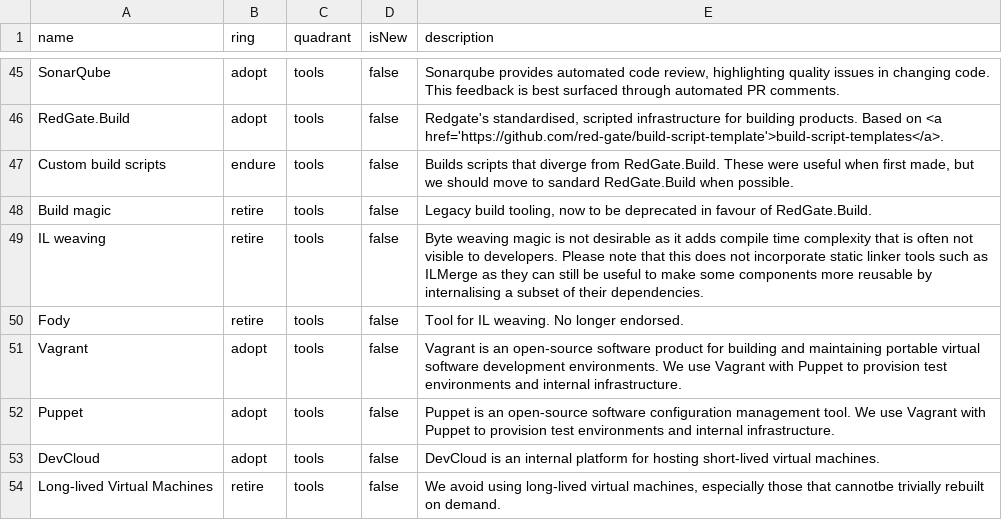
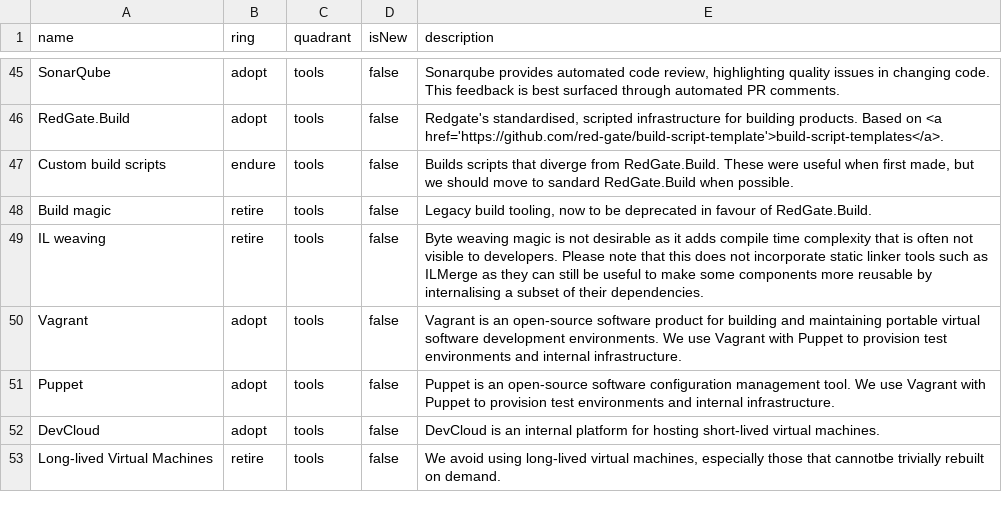
Before and after one commit to red-gate/Tech-Radar, a CSV file: radar.csv, drawn as a sheet; only a part is shown, gaps mark what is left out.

Commit message:
remove Fody

```diff
--- a/radar.csv
+++ b/radar.csv
@@ -49,3 +49,2 @@ Build magic,retire,tools,false,"Legacy build tooling, now to be deprecated in fa
 IL weaving,retire,tools,false,"Byte weaving magic is not desirable as it adds compile time complexity that is often not visible to developers. Please note that this does not incorporate static linker tools such as ILMerge as they can still be useful to make some components more reusable by internalising a subset of their dependencies."
-Fody,retire,tools,false,"Tool for IL weaving. No longer endorsed."
 Vagrant,adopt,tools,false,"Vagrant is an open-source software product for building and maintaining portable virtual software development environments. We use Vagrant with Puppet to provision test environments and internal infrastructure."
```
